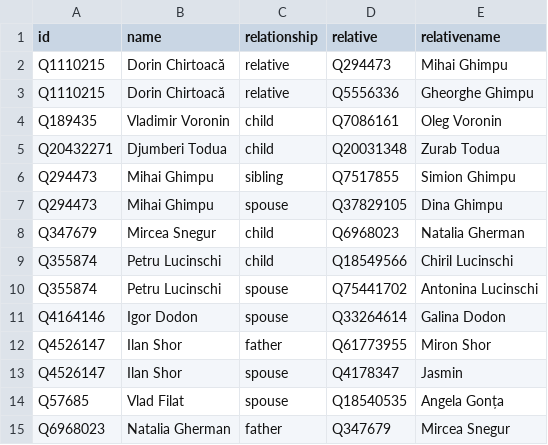
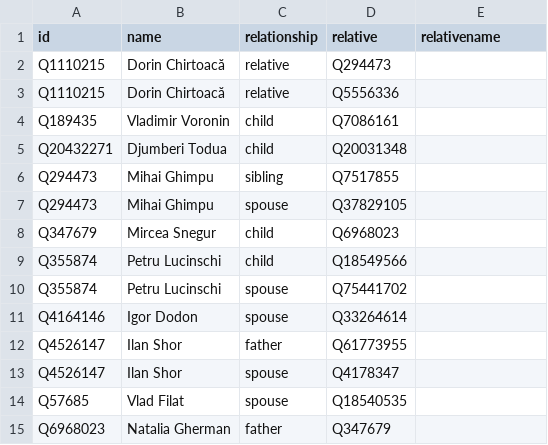
Before and after one commit to every-politician-scrapers/moldova-ministers, a CSV file: html/family.csv, drawn as a sheet.

Commit message:
PCB update

```diff
--- a/html/family.csv
+++ b/html/family.csv
@@ -1,15 +1,15 @@
 id,name,relationship,relative,relativename
-Q1110215,Dorin Chirtoacă,relative,Q294473,Mihai Ghimpu
-Q1110215,Dorin Chirtoacă,relative,Q5556336,Gheorghe Ghimpu
-Q189435,Vladimir Voronin,child,Q7086161,Oleg Voronin
-Q20432271,Djumberi Todua,child,Q20031348,Zurab Todua
-Q294473,Mihai Ghimpu,sibling,Q7517855,Simion Ghimpu
-Q294473,Mihai Ghimpu,spouse,Q37829105,Dina Ghimpu
-Q347679,Mircea Snegur,child,Q6968023,Natalia Gherman
-Q355874,Petru Lucinschi,child,Q18549566,Chiril Lucinschi
-Q355874,Petru Lucinschi,spouse,Q75441702,Antonina Lucinschi
-Q4164146,Igor Dodon,spouse,Q33264614,Galina Dodon
-Q4526147,Ilan Shor,father,Q61773955,Miron Shor
-Q4526147,Ilan Shor,spouse,Q4178347,Jasmin
-Q57685,Vlad Filat,spouse,Q18540535,Angela Gonța
-Q6968023,Natalia Gherman,father,Q347679,Mircea Snegur
+Q1110215,Dorin Chirtoacă,relative,Q294473,
+Q1110215,Dorin Chirtoacă,relative,Q5556336,
+Q189435,Vladimir Voronin,child,Q7086161,
+Q20432271,Djumberi Todua,child,Q20031348,
+Q294473,Mihai Ghimpu,sibling,Q7517855,
+Q294473,Mihai Ghimpu,spouse,Q37829105,
+Q347679,Mircea Snegur,child,Q6968023,
+Q355874,Petru Lucinschi,child,Q18549566,
+Q355874,Petru Lucinschi,spouse,Q75441702,
+Q4164146,Igor Dodon,spouse,Q33264614,
+Q4526147,Ilan Shor,father,Q61773955,
+Q4526147,Ilan Shor,spouse,Q4178347,
+Q57685,Vlad Filat,spouse,Q18540535,
+Q6968023,Natalia Gherman,father,Q347679,
```
